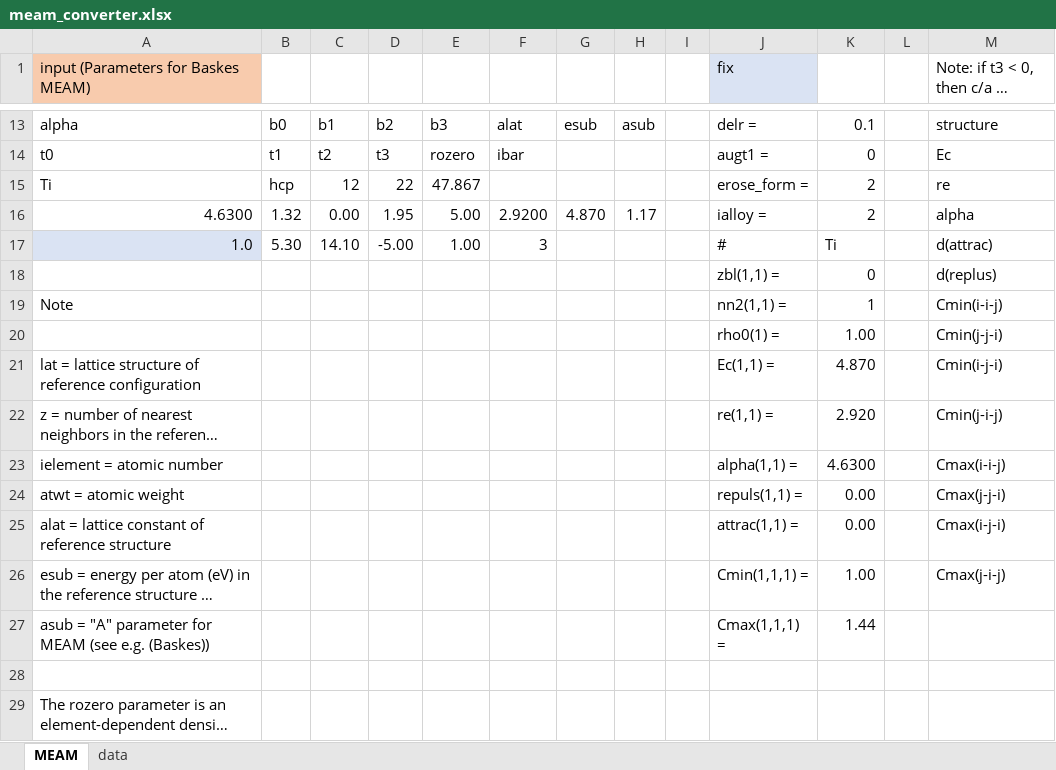
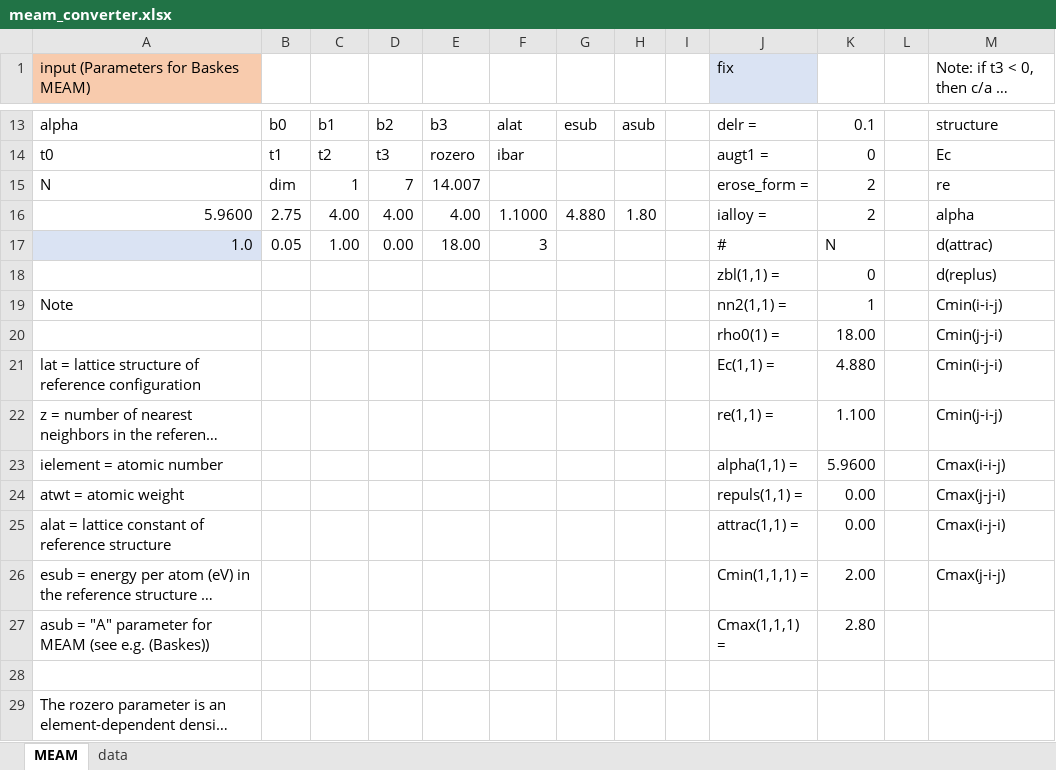
Before and after one commit to by-student-2017/lammps_education_metal_win, an Excel workbook: potentials/meam/meam_converter.xlsx, sheet MEAM, drawn as a sheet; only a part is shown, gaps mark what is left out; long unchanged cells end in …; values as stored, in another font and other column widths than the file's, no borders; the diff covers the shown part only; the diff names each change by its address in the sheet, - before the commit and + after, or states it on an @@ line.

```diff
--- a/potentials/meam/meam_converter.xlsx (sheet MEAM)
+++ b/potentials/meam/meam_converter.xlsx (sheet MEAM)
-A15: Ti
+A15: N
-B15: hcp
+B15: dim
-C15: 12
+C15: 1
-D15: 22
+D15: 7
-E15: 47.867
+E15: 14.007
-A16: 4.6300
+A16: 5.9600
-B16: 1.32
+B16: 2.75
-C16: 0.00
+C16: 4.00
-D16: 1.95
+D16: 4.00
-E16: 5.00
+E16: 4.00
-F16: 2.9200
+F16: 1.1000
-G16: 4.870
+G16: 4.880
-H16: 1.17
+H16: 1.80
-B17: 5.30
+B17: 0.05
-C17: 14.10
+C17: 1.00
-D17: -5.00
+D17: 0.00
-E17: 1.00
+E17: 18.00
-K17: Ti
+K17: N
-K20: 1.00
+K20: 18.00
-K21: 4.870
+K21: 4.880
-K22: 2.920
+K22: 1.100
-K23: 4.6300
+K23: 5.9600
-K26: 1.00
+K26: 2.00
-K27: 1.44
+K27: 2.80
```
Also changed, not shown: 2 added rows, 2 removed rows and 7 edited cells elsewhere in this sheet.
